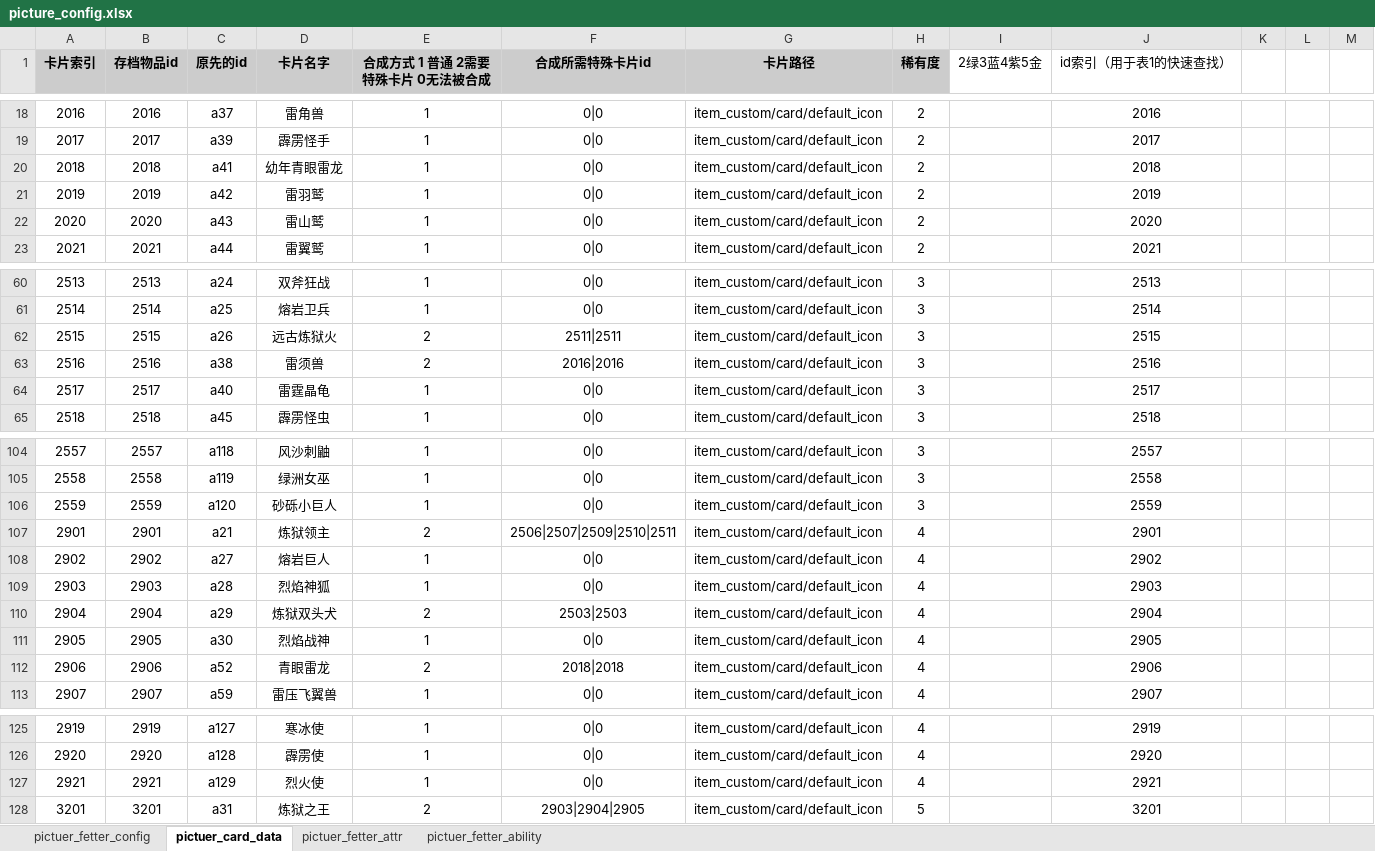
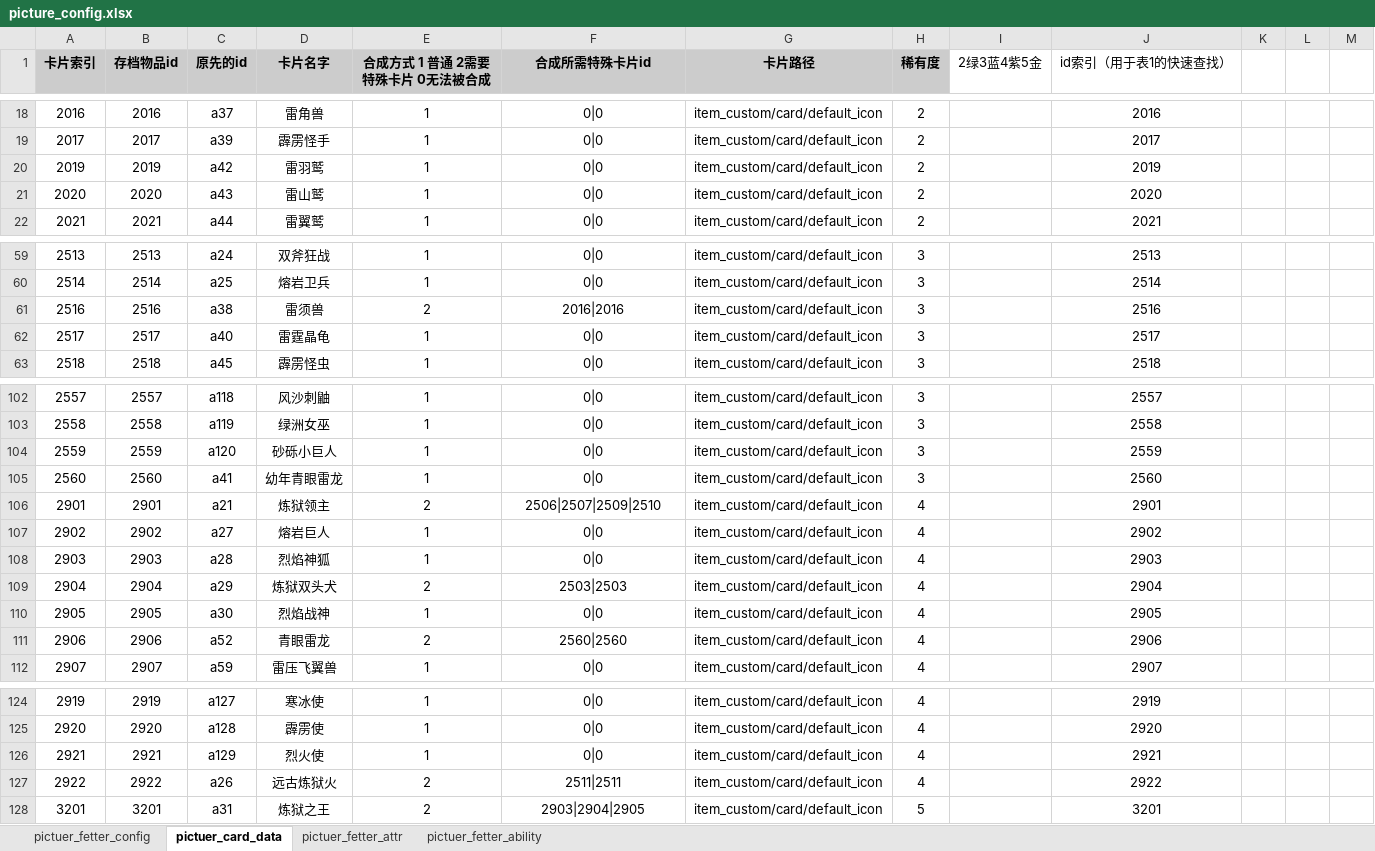
Before and after one commit to YPYT1/nobody, an Excel workbook: excels/config/server/picture/picture_config.xlsx, sheet pictuer_card_data, drawn as a sheet; only a part is shown, gaps mark what is left out; values as stored, in another font and other column widths than the file's, no borders; removed rows and columns are numbered as before the commit, all else as after; the diff names each change by its address in the sheet, - before the commit and + after, or states it on an @@ line.

Commit message:
修改细节

```diff
--- a/excels/config/server/picture/picture_config.xlsx (sheet pictuer_card_data)
+++ b/excels/config/server/picture/picture_config.xlsx (sheet pictuer_card_data)
-row 20: 2018 | 2018 | a41 | 幼年青眼雷龙 | 1 | 0|0 | item_custom/card/default_icon | 2 |  | 2018
-row 62: 2515 | 2515 | a26 | 远古炼狱火 | 2 | 2511|2511 | item_custom/card/default_icon | 3 |  | 2515
+row 105: 2560 | 2560 | a41 | 幼年青眼雷龙 | 1 | 0|0 | item_custom/card/default_icon | 3 |  | 2560
-F106 (合成所需特殊卡片id): 2506|2507|2509|2510|2511
+F106 (合成所需特殊卡片id): 2506|2507|2509|2510
-F111 (合成所需特殊卡片id): 2018|2018
+F111 (合成所需特殊卡片id): 2560|2560
+row 127: 2922 | 2922 | a26 | 远古炼狱火 | 2 | 2511|2511 | item_custom/card/default_icon | 4 |  | 2922
```
Also changed, not shown: sheet pictuer_fetter_config, formulas that keep their value.
